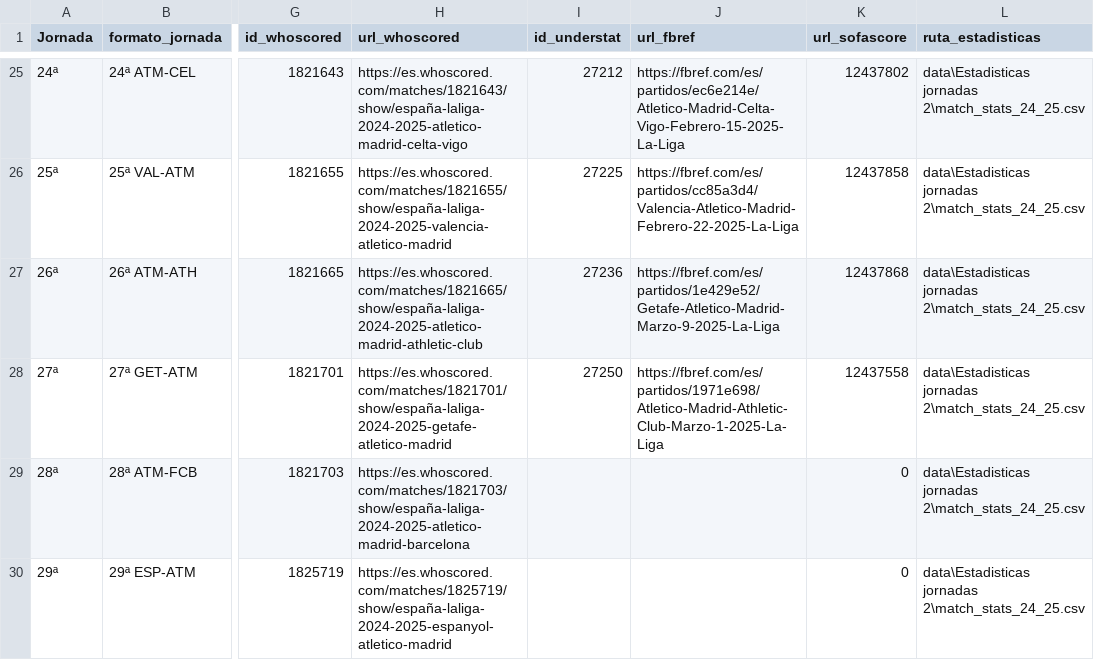
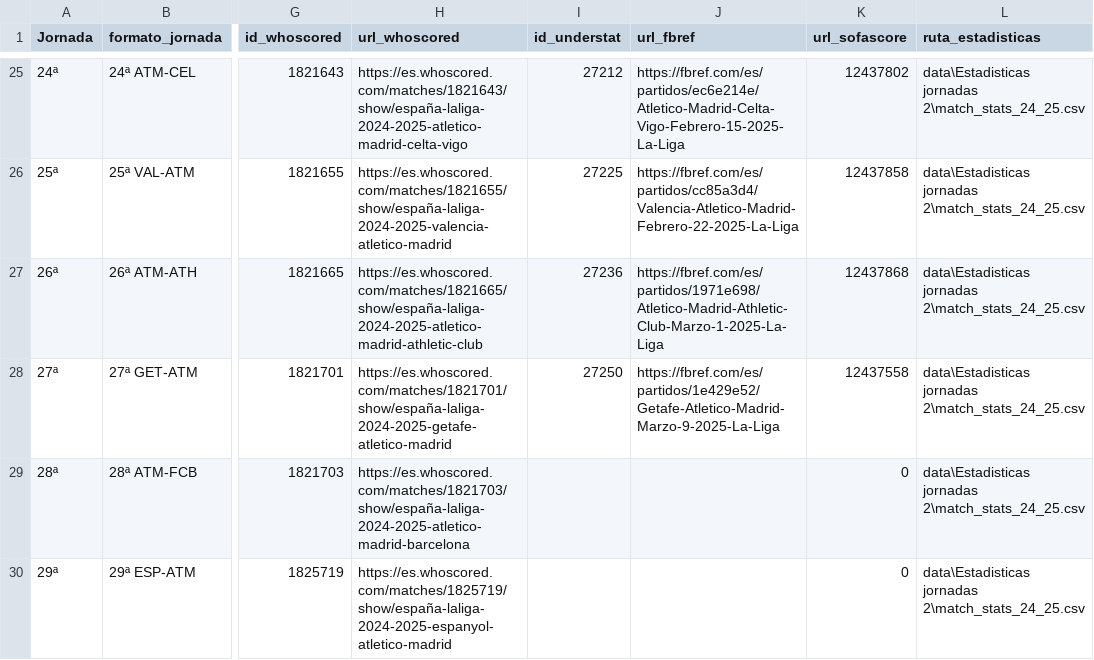
Before and after one commit to ramon20panes/scouting_app_streamlit, a CSV file: data/FData/master/partidos_master.csv, drawn as a sheet; only a part is shown, gaps mark what is left out; the diff names each change by its address in the sheet, - before the commit and + after, or states it on an @@ line.

Commit message:
27ª Jornada

```diff
--- a/data/FData/master/partidos_master.csv
+++ b/data/FData/master/partidos_master.csv
-J27 (url_fbref): https://fbref.com/es/partidos/1e429e52/Getafe-Atletico-Madrid-Marzo-9-2025-La-Liga
+J27 (url_fbref): https://fbref.com/es/partidos/1971e698/Atletico-Madrid-Athletic-Club-Marzo-1-2025-La-Liga
-J28 (url_fbref): https://fbref.com/es/partidos/1971e698/Atletico-Madrid-Athletic-Club-Marzo-1-2025-La-Liga
+J28 (url_fbref): https://fbref.com/es/partidos/1e429e52/Getafe-Atletico-Madrid-Marzo-9-2025-La-Liga
```
